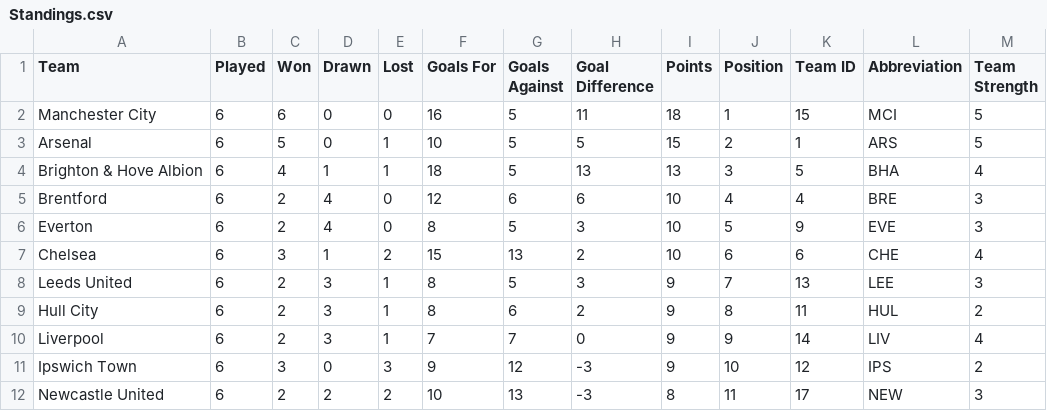
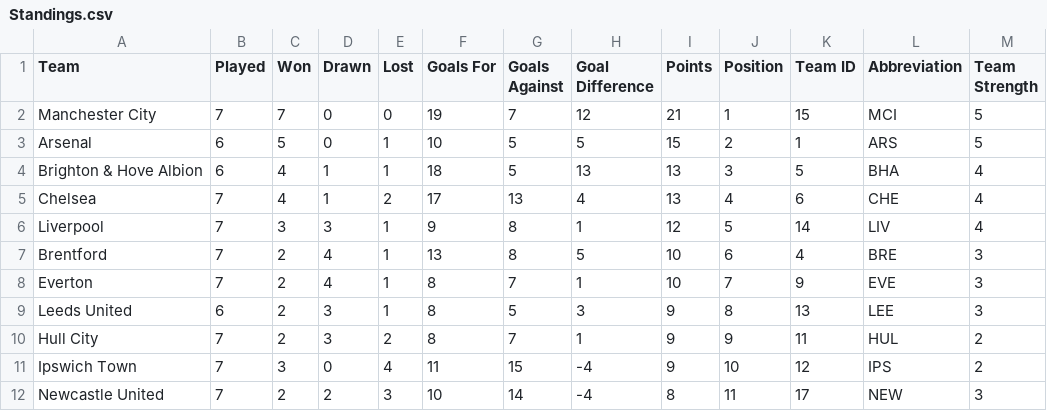
Before and after one commit to ARW4/FPL_Project, a CSV file: Standings.csv, drawn as a sheet; only a part is shown; the diff covers the shown part only.

```diff
--- a/Standings.csv
+++ b/Standings.csv
@@ -1,12 +1,12 @@
 "Team","Played","Won","Drawn","Lost","Goals For","Goals Against","Goal Difference","Points","Position","Team ID","Abbreviation","Team Strength"
-"Manchester City",6,6,0,0,16,5,11,18,1,15,"MCI",5
+"Manchester City",7,7,0,0,19,7,12,21,1,15,"MCI",5
 "Arsenal",6,5,0,1,10,5,5,15,2,1,"ARS",5
 "Brighton & Hove Albion",6,4,1,1,18,5,13,13,3,5,"BHA",4
-"Brentford",6,2,4,0,12,6,6,10,4,4,"BRE",3
-"Everton",6,2,4,0,8,5,3,10,5,9,"EVE",3
-"Chelsea",6,3,1,2,15,13,2,10,6,6,"CHE",4
-"Leeds United",6,2,3,1,8,5,3,9,7,13,"LEE",3
-"Hull City",6,2,3,1,8,6,2,9,8,11,"HUL",2
-"Liverpool",6,2,3,1,7,7,0,9,9,14,"LIV",4
-"Ipswich Town",6,3,0,3,9,12,-3,9,10,12,"IPS",2
-"Newcastle United",6,2,2,2,10,13,-3,8,11,17,"NEW",3
+"Chelsea",7,4,1,2,17,13,4,13,4,6,"CHE",4
+"Liverpool",7,3,3,1,9,8,1,12,5,14,"LIV",4
+"Brentford",7,2,4,1,13,8,5,10,6,4,"BRE",3
+"Everton",7,2,4,1,8,7,1,10,7,9,"EVE",3
+"Leeds United",6,2,3,1,8,5,3,9,8,13,"LEE",3
+"Hull City",7,2,3,2,8,7,1,9,9,11,"HUL",2
+"Ipswich Town",7,3,0,4,11,15,-4,9,10,12,"IPS",2
+"Newcastle United",7,2,2,3,10,14,-4,8,11,17,"NEW",3
```
Also changed, not shown: 2 added rows, 2 removed rows and 7 edited cells elsewhere in this file, Fixtures.csv, Player.csv, 1 other file.
